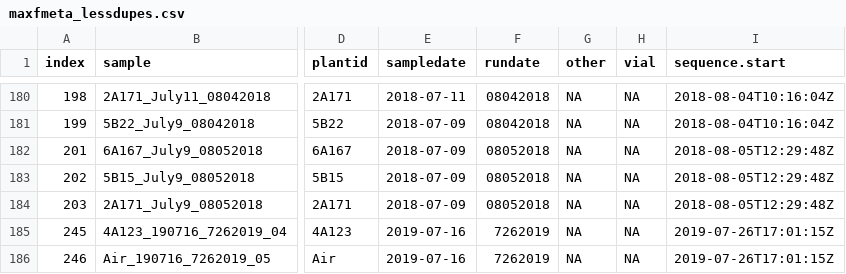
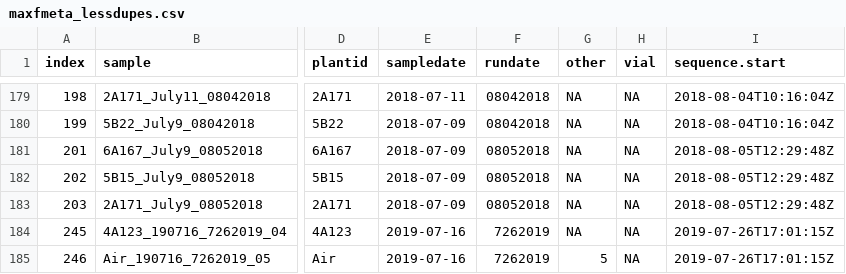
Before and after one commit to jmpowers/maxfield, a CSV file: data/volatiles/maxfmeta_lessdupes.csv, drawn as a sheet; only a part is shown, gaps mark what is left out; addresses are those after the commit; the diff covers the shown part only; the diff names each change by its address in the sheet, - before the commit and + after, or states it on an @@ line.

```diff
--- a/data/volatiles/maxfmeta_lessdupes.csv
+++ b/data/volatiles/maxfmeta_lessdupes.csv
-G185 (other): NA
+G185 (other): 5
```
Also changed, not shown: 2 removed rows and 13 edited cells elsewhere in this file, data/volatiles/Ipo volatile compounds - chemsf_ipo.csv, data/volatiles/RMBL GC-MS Data Inventory - maxfield_meta.tsv, 3 other files.
